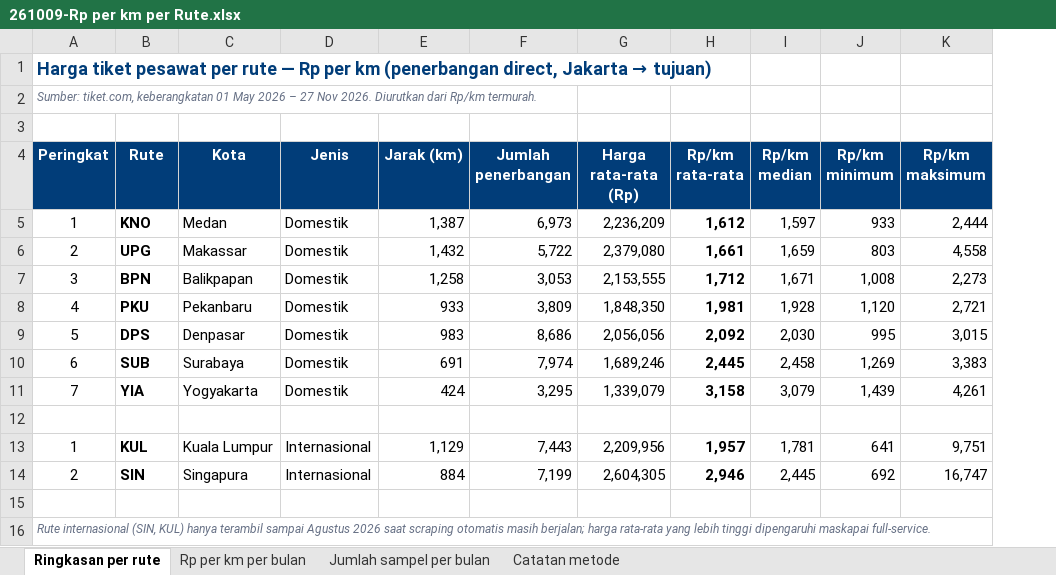
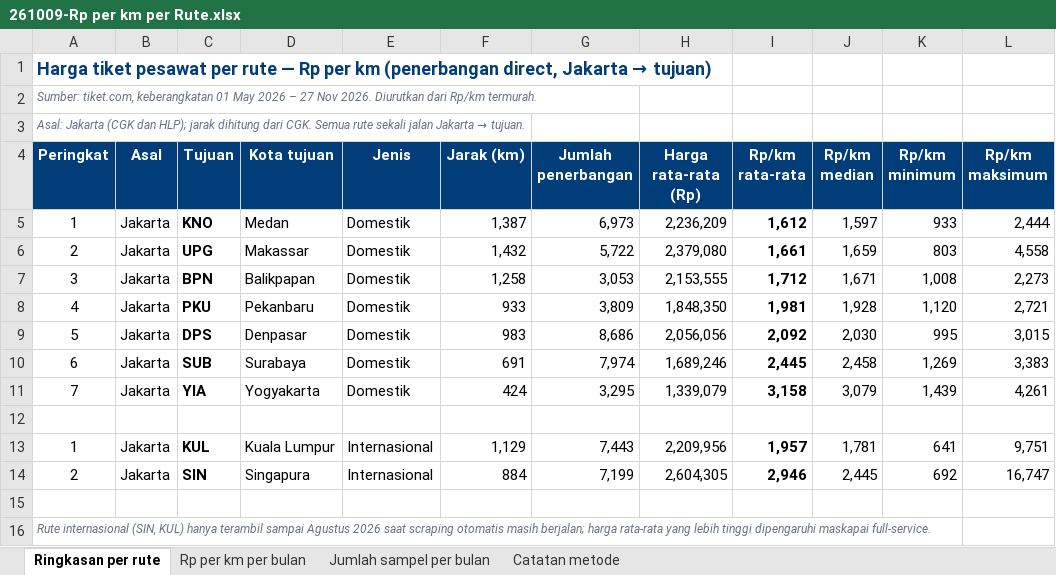
Before and after one commit to heyhrris/scrap-tiketcom-airlines, an Excel workbook: hasil_scraping/261009-Rp per km per Rute.xlsx, sheet Ringkasan per rute, drawn as a sheet; values as stored, in another font and other column widths than the file's, no borders; addresses are those after the commit; the diff names each change by its address in the sheet, - before the commit and + after, or states it on an @@ line.

```diff
--- a/hasil_scraping/261009-Rp per km per Rute.xlsx (sheet Ringkasan per rute)
+++ b/hasil_scraping/261009-Rp per km per Rute.xlsx (sheet Ringkasan per rute)
+column B (Asal), rows 5-14: Jakarta | Jakarta | Jakarta | Jakarta | Jakarta | Jakarta | Jakarta |  | Jakarta | Jakarta
@@ A3 (Peringkat): (empty) → Asal: Jakarta (CGK dan HLP); jarak dihitung dari CGK. Semua rute sekali jalan Jakarta → tujuan. @@
-C4: Rute
+C4: Tujuan
-D4: Kota
+D4: Kota tujuan
```
Also changed, not shown: sheet Jumlah sampel per bulan, sheet Rp per km per bulan, sheet Catatan metode, 1 other file.
